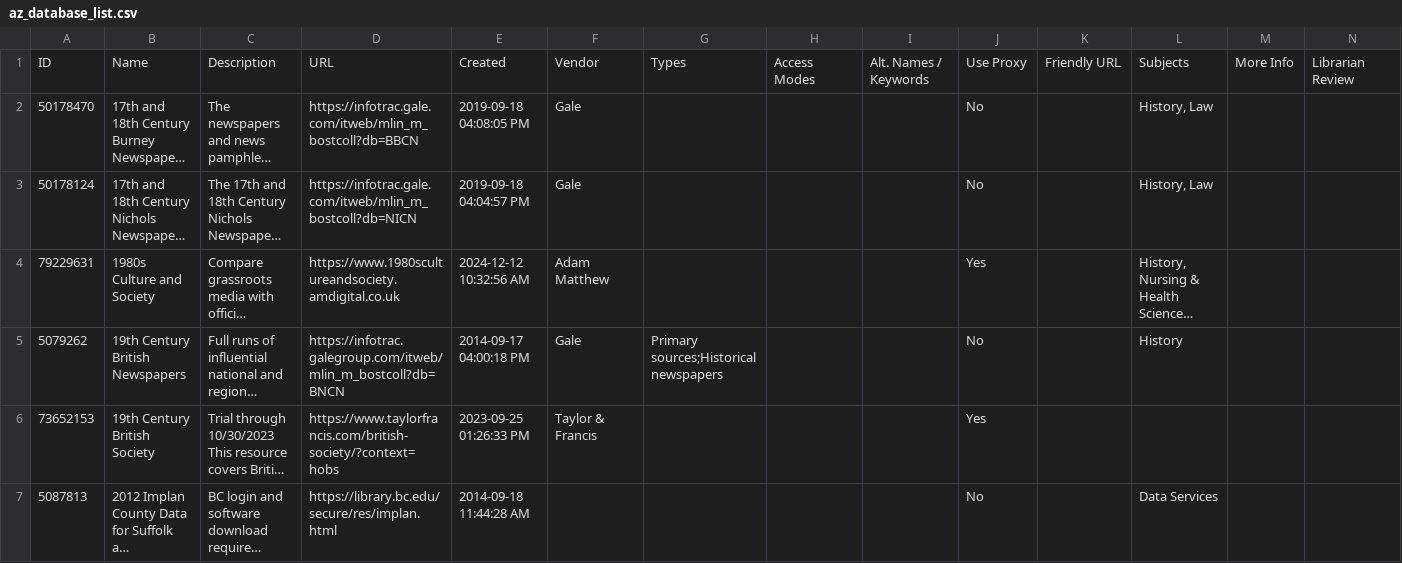
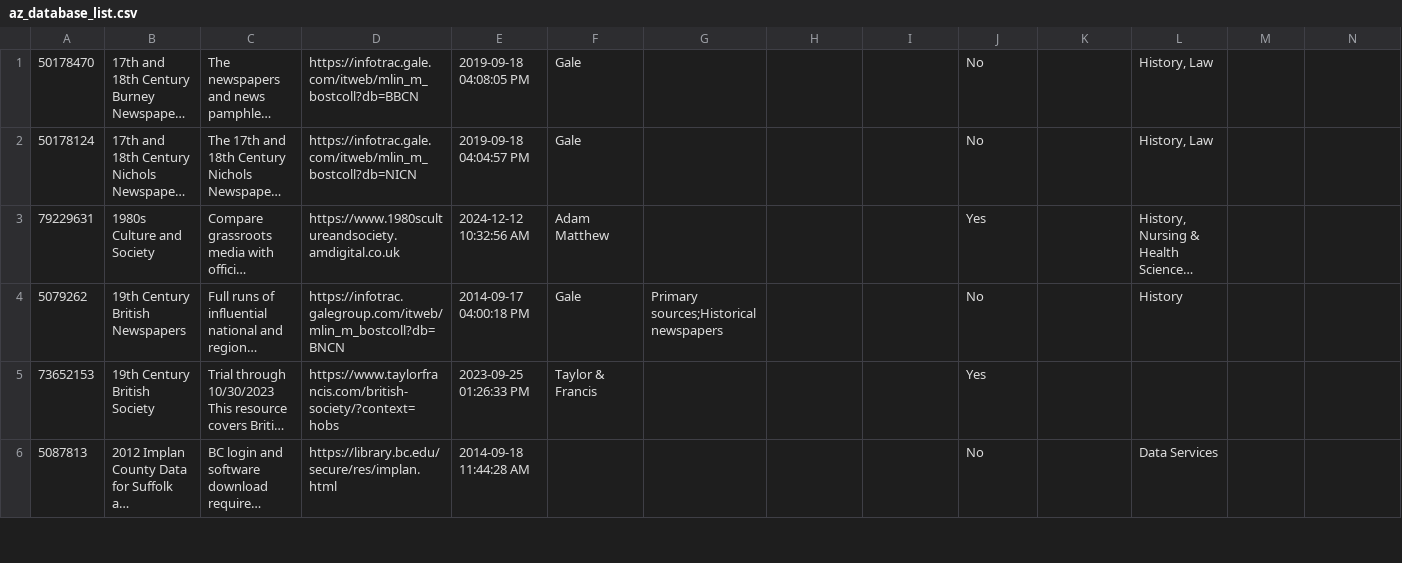
Before and after one commit to BCLibraries/bc-libraries-site-hugo, a CSV file: themes/BC/assets/az_database_list.csv, drawn as a sheet; only a part is shown; long unchanged cells end in …; rows hold the shown columns only; the diff names each change by its address in the sheet, - before the commit and + after, or states it on an @@ line.

Commit message:
Remove 'Name' line from AZ list

```diff
--- a/themes/BC/assets/az_database_list.csv
+++ b/themes/BC/assets/az_database_list.csv
-row 1: ID | Name | Description | URL | Created | Vendor | Types | Access Modes | Alt. Names / Keywords | Use Proxy | Friendly URL | Subjects | More Info | Librarian Review
```
